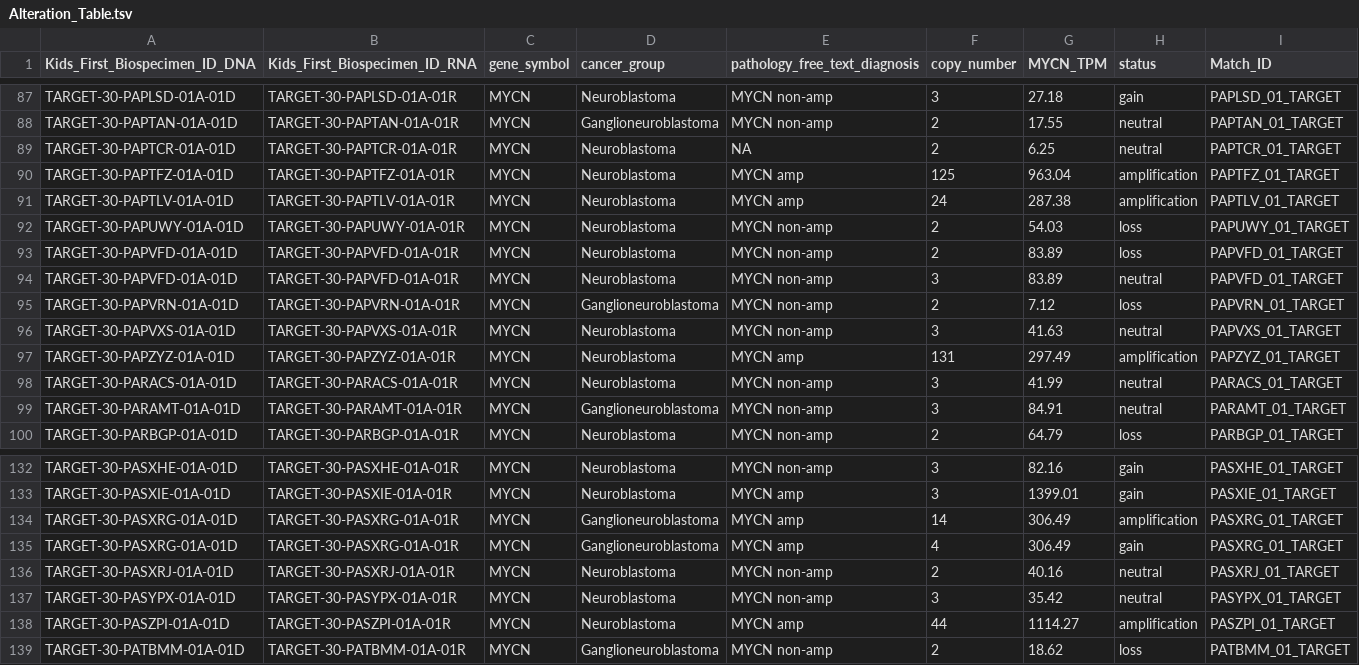
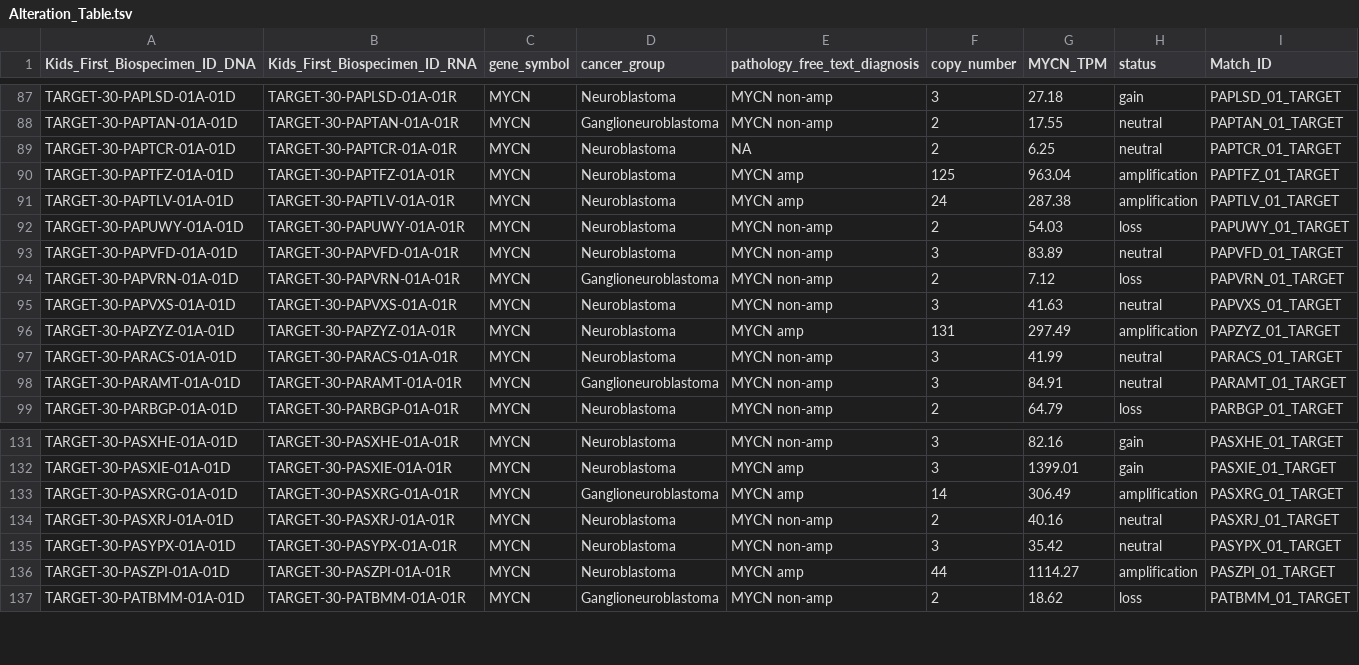
Before and after one commit to sangeetashukla/OpenPedCan-analysis, a TSV file: analyses/molecular-subtyping-NBL/results/Alteration_Table.tsv, drawn as a sheet; only a part is shown, gaps mark what is left out.

```diff
--- a/analyses/molecular-subtyping-NBL/results/Alteration_Table.tsv
+++ b/analyses/molecular-subtyping-NBL/results/Alteration_Table.tsv
@@ -92,3 +92,2 @@ TARGET-30-PAPTLV-01A-01D	TARGET-30-PAPTLV-01A-01R	MYCN	Neuroblastoma	MYCN amp	24
 TARGET-30-PAPUWY-01A-01D	TARGET-30-PAPUWY-01A-01R	MYCN	Neuroblastoma	MYCN non-amp	2	54.03	loss	PAPUWY_01_TARGET
-TARGET-30-PAPVFD-01A-01D	TARGET-30-PAPVFD-01A-01R	MYCN	Neuroblastoma	MYCN non-amp	2	83.89	loss	PAPVFD_01_TARGET
 TARGET-30-PAPVFD-01A-01D	TARGET-30-PAPVFD-01A-01R	MYCN	Neuroblastoma	MYCN non-amp	3	83.89	neutral	PAPVFD_01_TARGET
@@ -134,3 +133,2 @@ TARGET-30-PASXIE-01A-01D	TARGET-30-PASXIE-01A-01R	MYCN	Neuroblastoma	MYCN amp	3
 TARGET-30-PASXRG-01A-01D	TARGET-30-PASXRG-01A-01R	MYCN	Ganglioneuroblastoma	MYCN amp	14	306.49	amplification	PASXRG_01_TARGET
-TARGET-30-PASXRG-01A-01D	TARGET-30-PASXRG-01A-01R	MYCN	Ganglioneuroblastoma	MYCN amp	4	306.49	gain	PASXRG_01_TARGET
 TARGET-30-PASXRJ-01A-01D	TARGET-30-PASXRJ-01A-01R	MYCN	Neuroblastoma	MYCN non-amp	2	40.16	neutral	PASXRJ_01_TARGET
```
Also changed, not shown: 2 other files.
